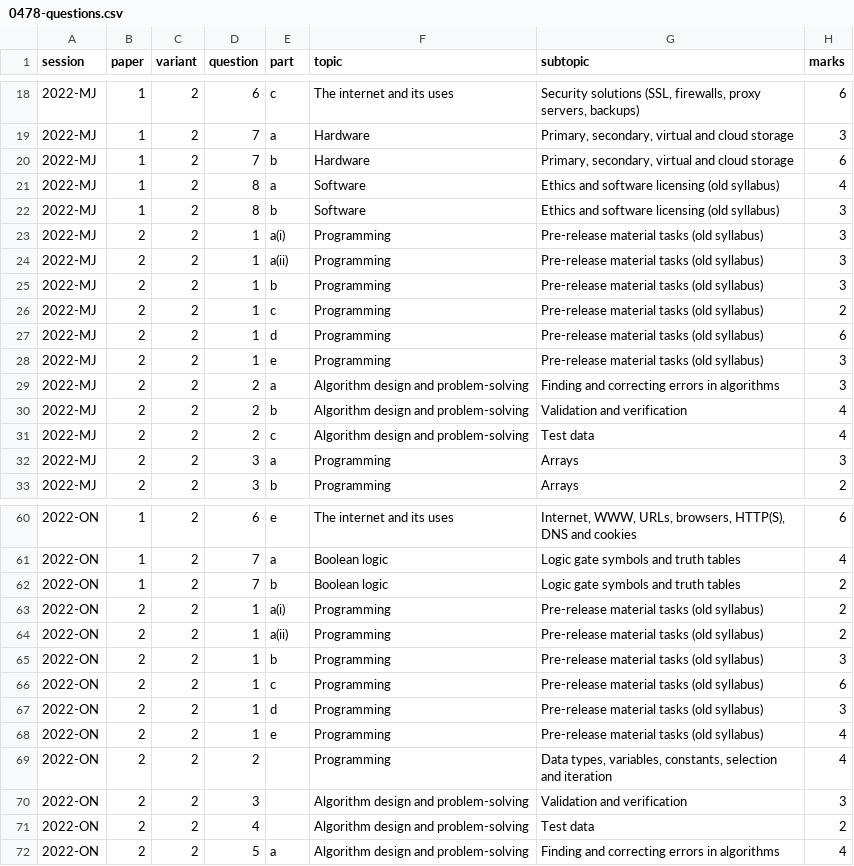
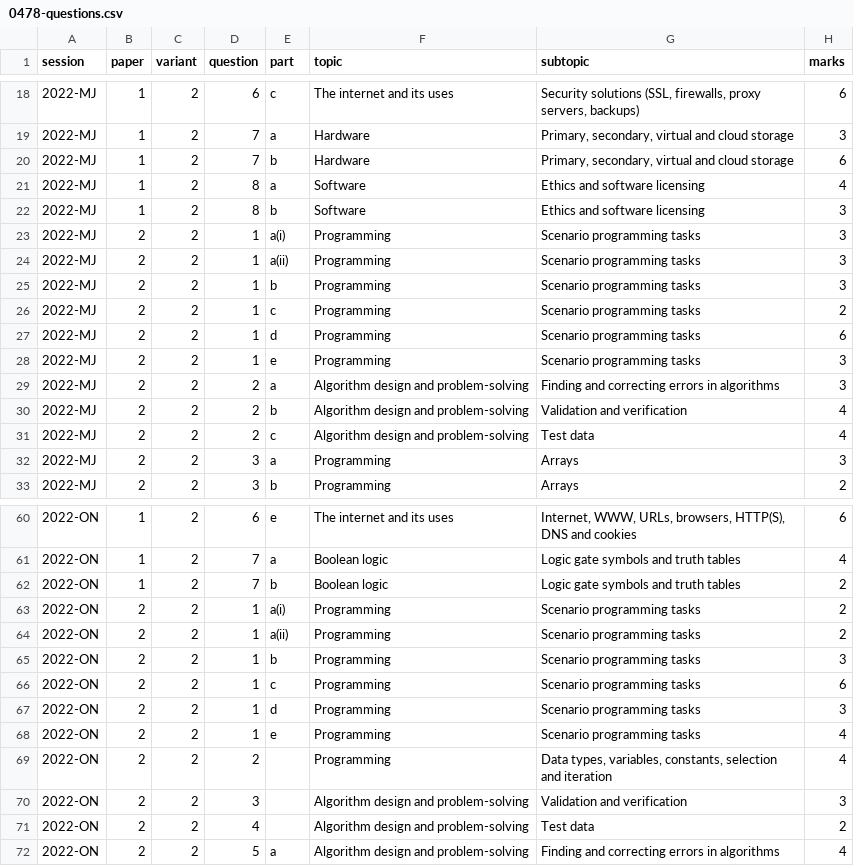
Before and after one commit to AwaizFatima08/OlevelSimulator, a CSV file: research/topic-analysis/0478-questions.csv, drawn as a sheet; only a part is shown, gaps mark what is left out; the diff covers the shown part only.

```diff
--- a/research/topic-analysis/0478-questions.csv
+++ b/research/topic-analysis/0478-questions.csv
@@ -20,10 +20,10 @@ session,paper,variant,question,part,topic,subtopic,marks
 2022-MJ,1,2,7,b,Hardware,"Primary, secondary, virtual and cloud storage",6
-2022-MJ,1,2,8,a,Software,Ethics and software licensing (old syllabus),4
-2022-MJ,1,2,8,b,Software,Ethics and software licensing (old syllabus),3
-2022-MJ,2,2,1,a(i),Programming,Pre-release material tasks (old syllabus),3
-2022-MJ,2,2,1,a(ii),Programming,Pre-release material tasks (old syllabus),3
-2022-MJ,2,2,1,b,Programming,Pre-release material tasks (old syllabus),3
-2022-MJ,2,2,1,c,Programming,Pre-release material tasks (old syllabus),2
-2022-MJ,2,2,1,d,Programming,Pre-release material tasks (old syllabus),6
-2022-MJ,2,2,1,e,Programming,Pre-release material tasks (old syllabus),3
+2022-MJ,1,2,8,a,Software,Ethics and software licensing,4
+2022-MJ,1,2,8,b,Software,Ethics and software licensing,3
+2022-MJ,2,2,1,a(i),Programming,Scenario programming tasks,3
+2022-MJ,2,2,1,a(ii),Programming,Scenario programming tasks,3
+2022-MJ,2,2,1,b,Programming,Scenario programming tasks,3
+2022-MJ,2,2,1,c,Programming,Scenario programming tasks,2
+2022-MJ,2,2,1,d,Programming,Scenario programming tasks,6
+2022-MJ,2,2,1,e,Programming,Scenario programming tasks,3
 2022-MJ,2,2,2,a,Algorithm design and problem-solving,Finding and correcting errors in algorithms,3
@@ -62,8 +62,8 @@ session,paper,variant,question,part,topic,subtopic,marks
 2022-ON,1,2,7,b,Boolean logic,Logic gate symbols and truth tables,2
-2022-ON,2,2,1,a(i),Programming,Pre-release material tasks (old syllabus),2
-2022-ON,2,2,1,a(ii),Programming,Pre-release material tasks (old syllabus),2
-2022-ON,2,2,1,b,Programming,Pre-release material tasks (old syllabus),3
-2022-ON,2,2,1,c,Programming,Pre-release material tasks (old syllabus),6
-2022-ON,2,2,1,d,Programming,Pre-release material tasks (old syllabus),3
-2022-ON,2,2,1,e,Programming,Pre-release material tasks (old syllabus),4
+2022-ON,2,2,1,a(i),Programming,Scenario programming tasks,2
+2022-ON,2,2,1,a(ii),Programming,Scenario programming tasks,2
+2022-ON,2,2,1,b,Programming,Scenario programming tasks,3
+2022-ON,2,2,1,c,Programming,Scenario programming tasks,6
+2022-ON,2,2,1,d,Programming,Scenario programming tasks,3
+2022-ON,2,2,1,e,Programming,Scenario programming tasks,4
 2022-ON,2,2,2,,Programming,"Data types, variables, constants, selection and iteration",4
```
Also changed, not shown: 4 edited cells elsewhere in this file, research/topic-analysis/2210-questions.csv, 4 other files.
